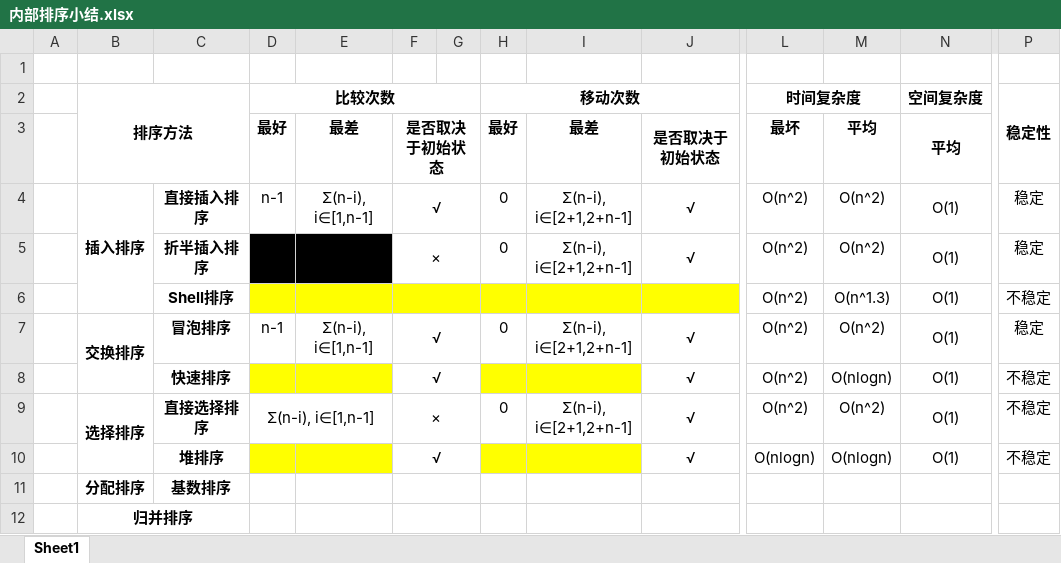
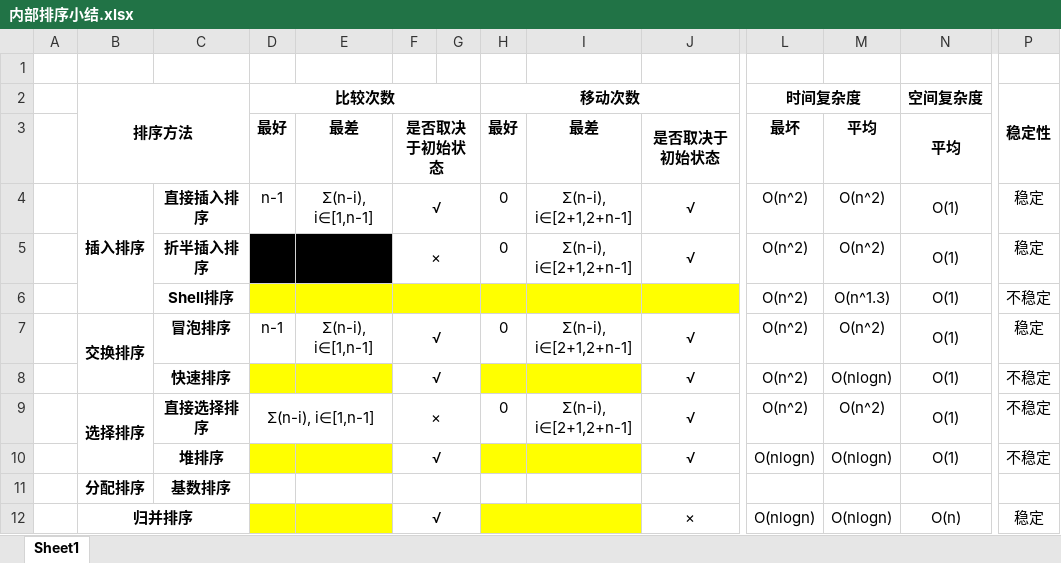
Before and after one commit to Yobol/LearningNotes, an Excel workbook: Algorithm/Sort/内部排序小结.xlsx, sheet Sheet1, drawn as a sheet; only a part is shown, gaps mark what is left out; values as stored, in another font and other column widths than the file's, no borders; removed rows and columns are numbered as before the commit, all else as after; rows hold the shown columns only; the diff names each change by its address in the sheet, - before the commit and + after, or states it on an @@ line.

Commit message:
merge sort

```diff
--- a/Algorithm/Sort/内部排序小结.xlsx (sheet Sheet1)
+++ b/Algorithm/Sort/内部排序小结.xlsx (sheet Sheet1)
-row 12:  | 归并排序
+row 12:  | 归并排序 |  |  |  | √ |  |  |  | × | O(nlogn) | O(nlogn) | O(n) | 稳定
```
